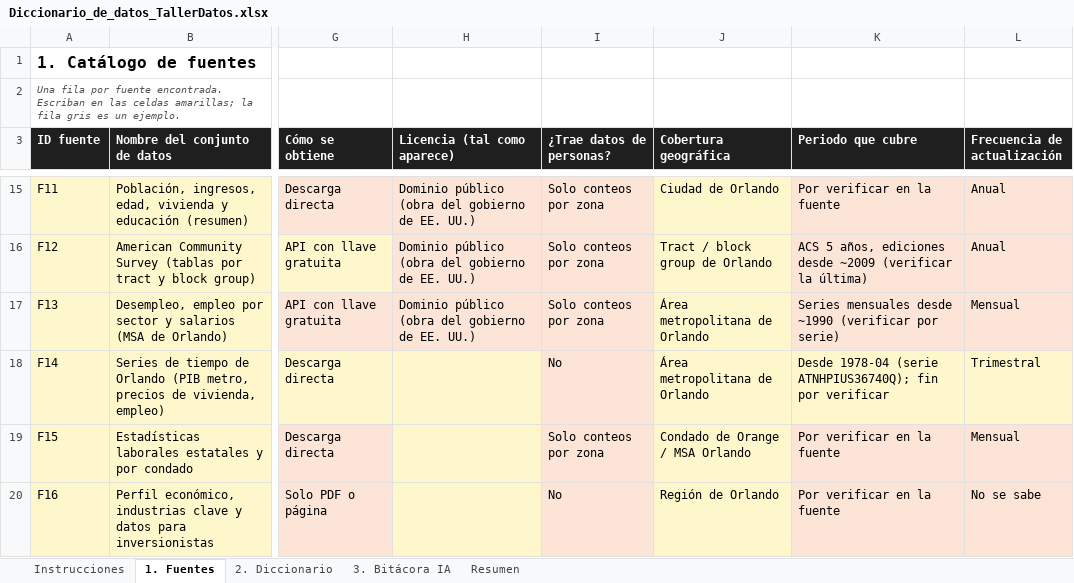
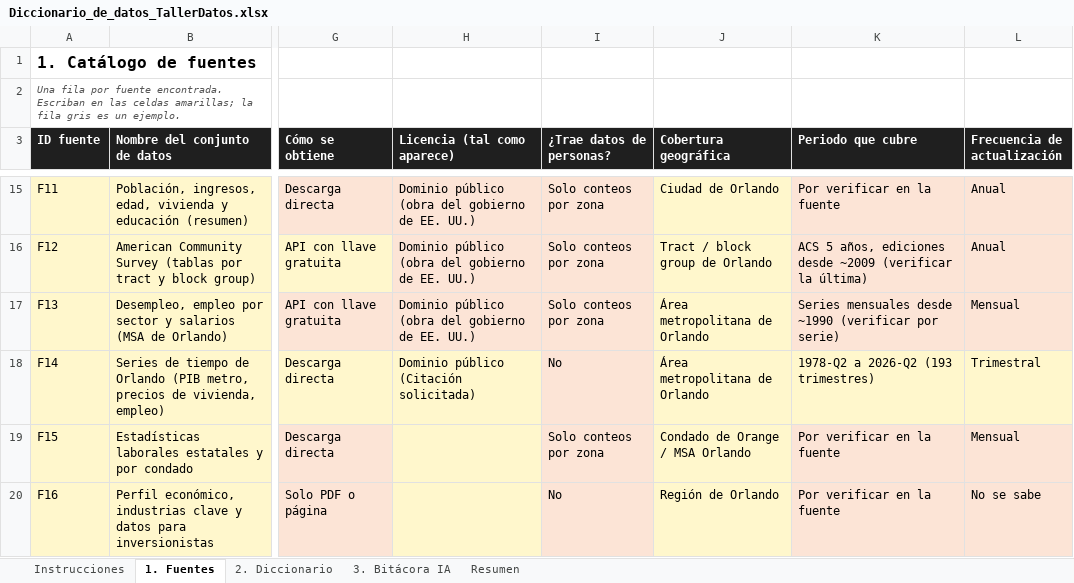
Before and after one commit to NSaldarriagaV/Cerebro-Orlando, an Excel workbook: entrega1/Diccionario_de_datos_TallerDatos.xlsx, sheet 1. Fuentes, drawn as a sheet; only a part is shown, gaps mark what is left out; values as stored, in another font and other column widths than the file's, no borders; the diff names each change by its address in the sheet, - before the commit and + after, or states it on an @@ line.

Commit message:
Escribir la licencia de FRED, corregir unidad de vivienda y usar la v3 del diccionario como activa

```diff
--- a/entrega1/Diccionario_de_datos_TallerDatos.xlsx (sheet 1. Fuentes)
+++ b/entrega1/Diccionario_de_datos_TallerDatos.xlsx (sheet 1. Fuentes)
-H18 (Licencia (tal como aparece)): (empty)
+H18 (Licencia (tal como aparece)): Dominio público (Citación solicitada)
-K18 (Periodo que cubre): Desde 1978-04 (serie ATNHPIUS36740Q); fin por verificar
+K18 (Periodo que cubre): 1978-Q2 a 2026-Q2 (193 trimestres)
```
Also changed, not shown: sheet 3. Bitácora IA, sheet Resumen, 5 other files.
